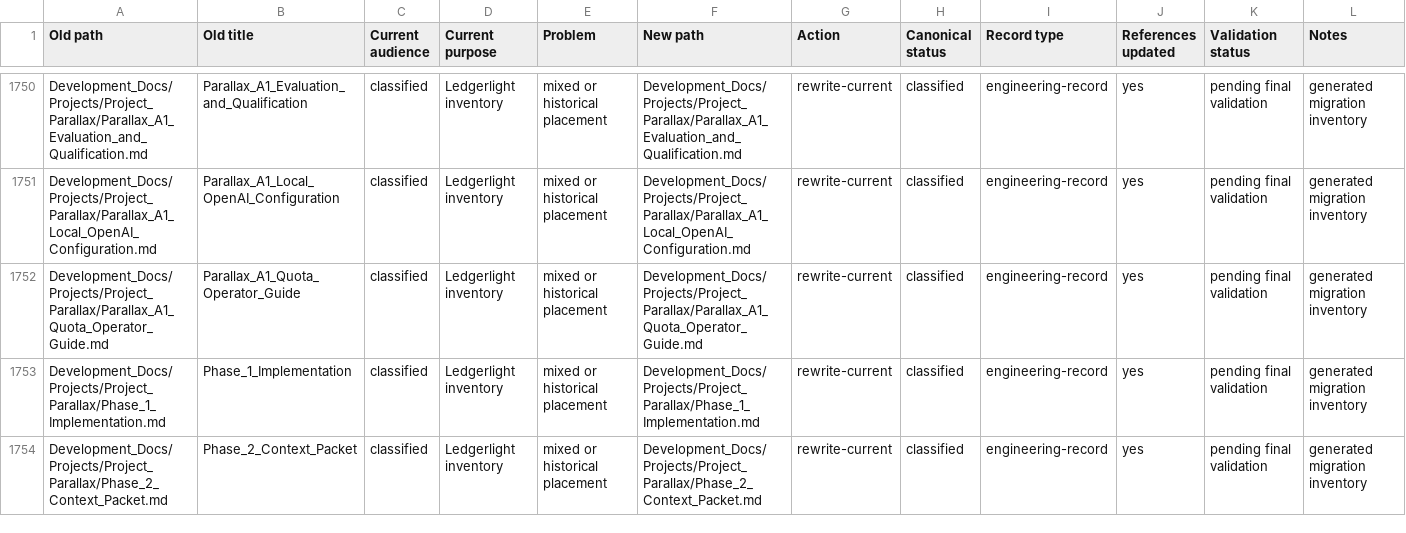
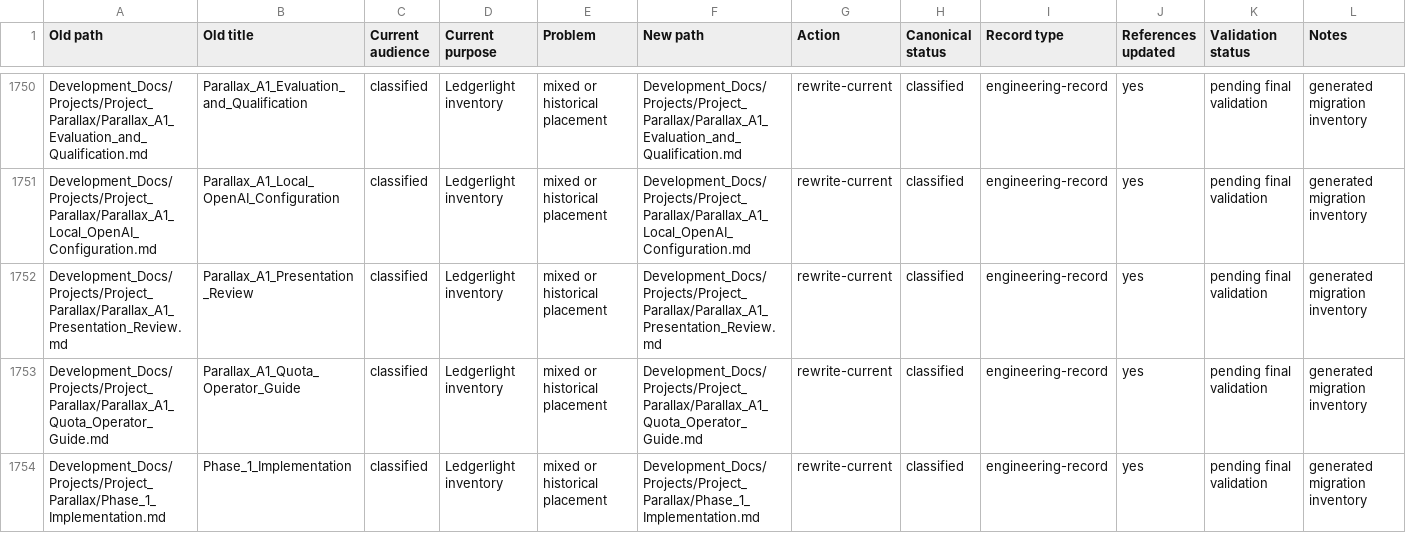
Before and after one commit to Kgray44/treasurehuntSoT, a CSV file: Development_Docs/Programs/Other/Ledgerlight/Project_Ledgerlight_Documentation_Migration_Matrix.csv, drawn as a sheet; only a part is shown, gaps mark what is left out; the shorter side is filled out with more unchanged rows.

Commit message:
docs(parallax): bind complete browser and presentation review evidence

```diff
--- a/Development_Docs/Programs/Other/Ledgerlight/Project_Ledgerlight_Documentation_Migration_Matrix.csv
+++ b/Development_Docs/Programs/Other/Ledgerlight/Project_Ledgerlight_Documentation_Migration_Matrix.csv
@@ -1751,2 +1751,3 @@ Old path,Old title,Current audience,Current purpose,Problem,New path,Action,Cano
 "Development_Docs/Projects/Project_Parallax/Parallax_A1_Local_OpenAI_Configuration.md","Parallax_A1_Local_OpenAI_Configuration","classified","Ledgerlight inventory","mixed or historical placement","Development_Docs/Projects/Project_Parallax/Parallax_A1_Local_OpenAI_Configuration.md","rewrite-current","classified","engineering-record","yes","pending final validation","generated migration inventory"
+"Development_Docs/Projects/Project_Parallax/Parallax_A1_Presentation_Review.md","Parallax_A1_Presentation_Review","classified","Ledgerlight inventory","mixed or historical placement","Development_Docs/Projects/Project_Parallax/Parallax_A1_Presentation_Review.md","rewrite-current","classified","engineering-record","yes","pending final validation","generated migration inventory"
 "Development_Docs/Projects/Project_Parallax/Parallax_A1_Quota_Operator_Guide.md","Parallax_A1_Quota_Operator_Guide","classified","Ledgerlight inventory","mixed or historical placement","Development_Docs/Projects/Project_Parallax/Parallax_A1_Quota_Operator_Guide.md","rewrite-current","classified","engineering-record","yes","pending final validation","generated migration inventory"
```
Also changed, not shown: 5 other files.
